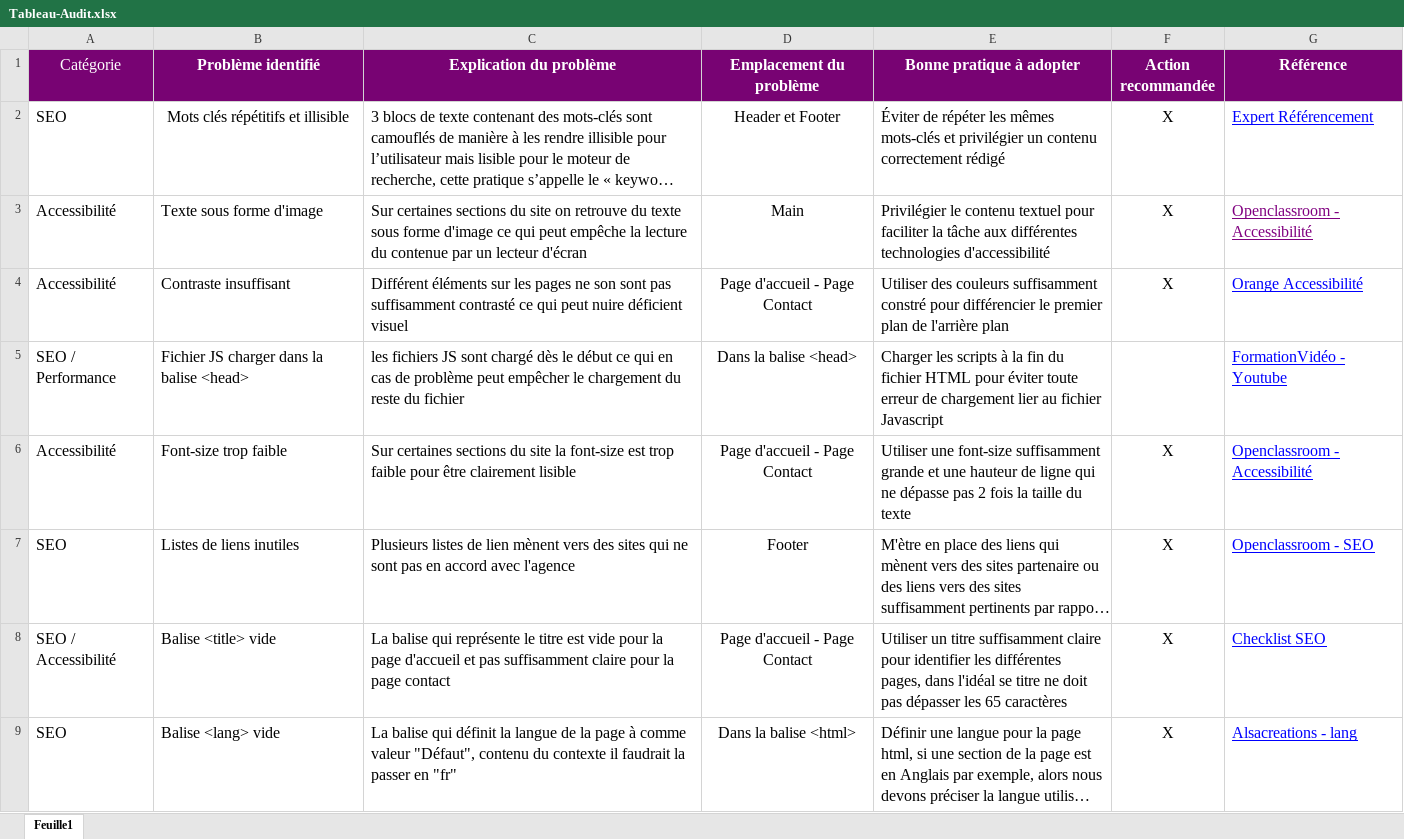
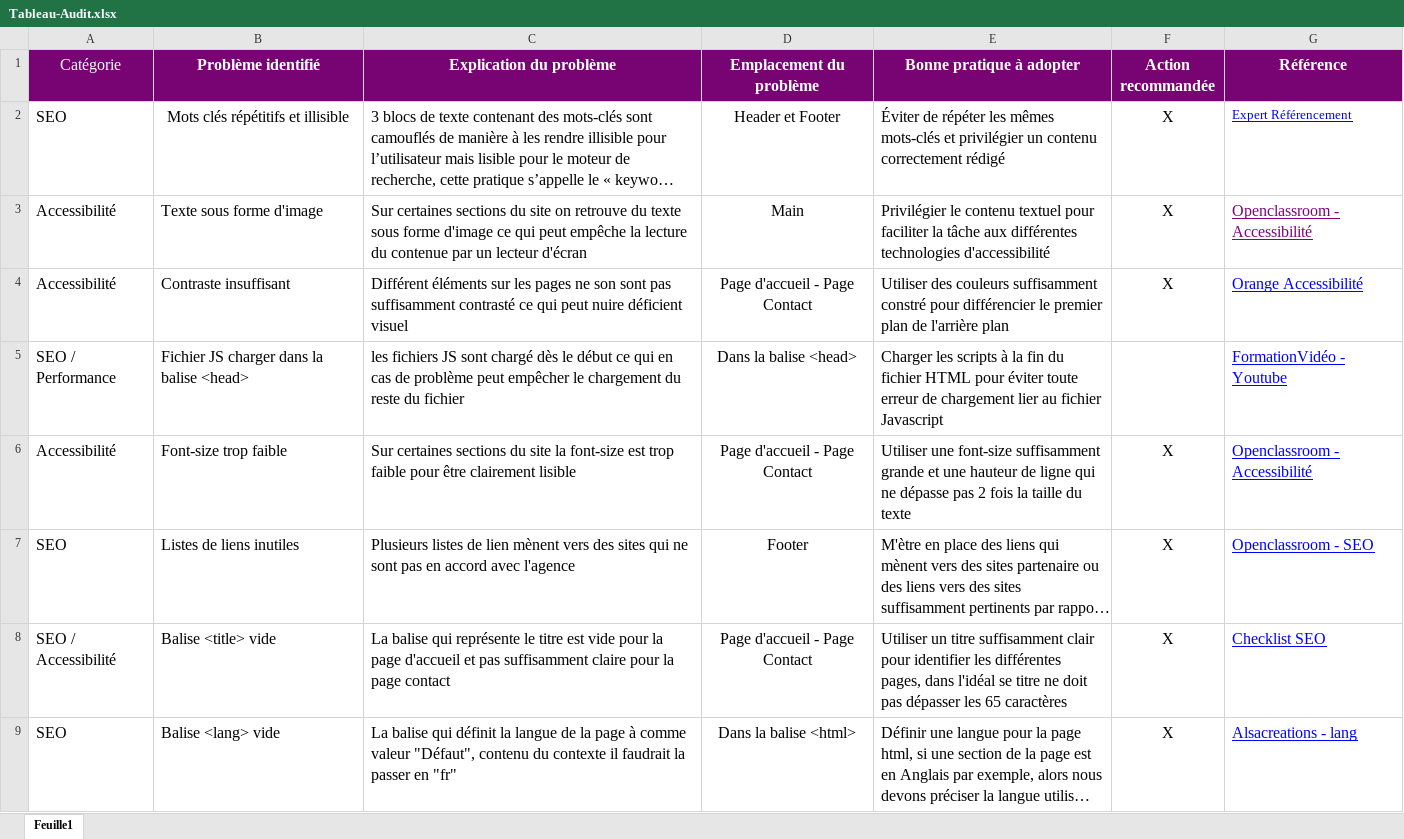
Before and after one commit to Florian-2/FlorianSicilia_4_25012021, an Excel workbook: Tableau-Audit.xlsx, sheet Feuille1, drawn as a sheet; only a part is shown; long unchanged cells end in …; values as stored, in another font and other column widths than the file's, no borders; the diff names each change by its address in the sheet, - before the commit and + after, or states it on an @@ line.

```diff
--- a/Tableau-Audit.xlsx (sheet Feuille1)
+++ b/Tableau-Audit.xlsx (sheet Feuille1)
@@ G2 text size: smaller @@
-E8 (Bonne pratique à adopter): …titre suffisamment claire pour identifier…
+E8 (Bonne pratique à adopter): …titre suffisamment clair pour identifier…
```
Also changed, not shown: 25 other files.
